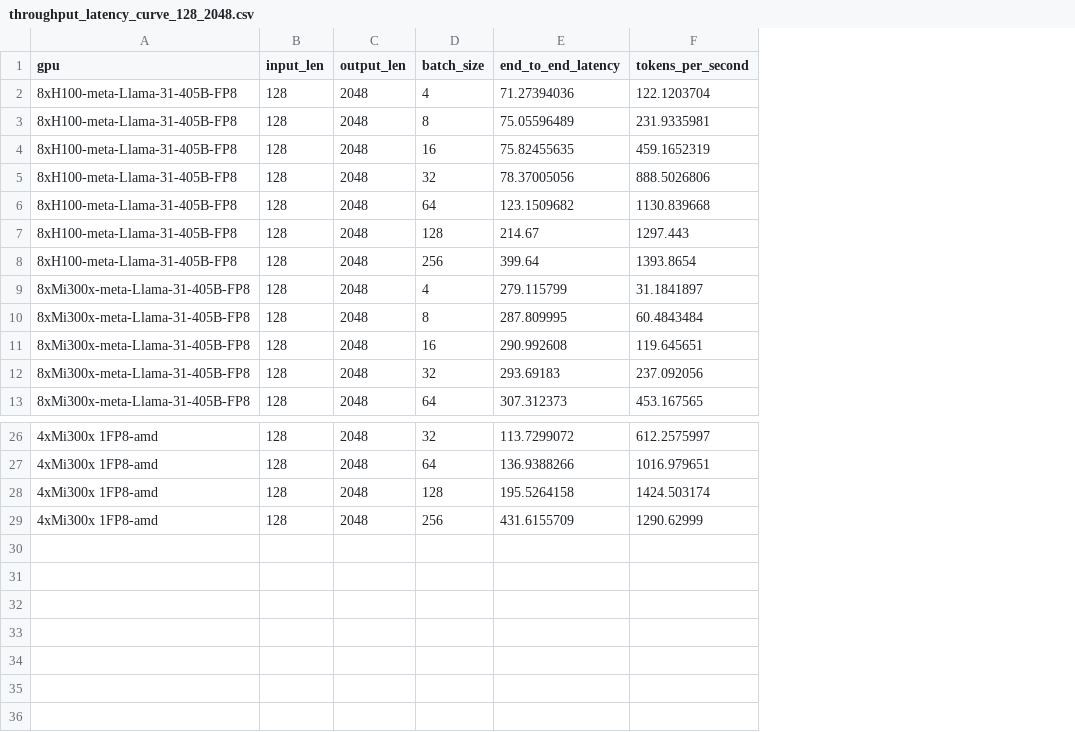
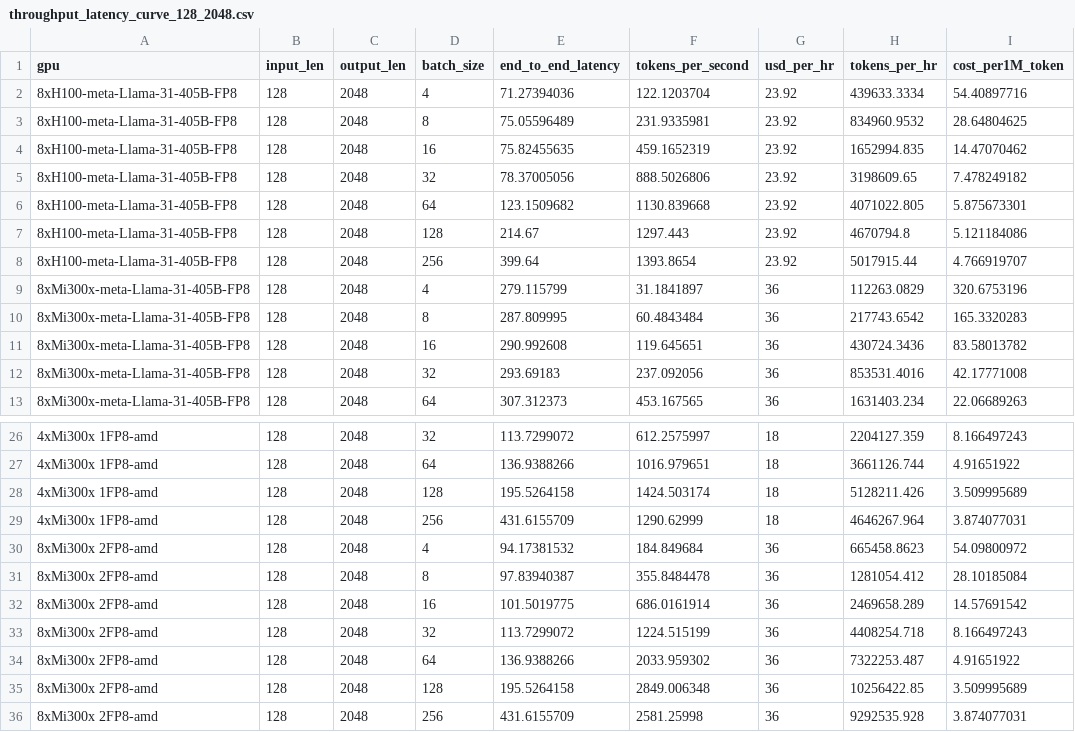
Before and after one commit to dstackai/benchmarks, a CSV file: comparison/csv_data/throughput_latency_curve_128_2048.csv, drawn as a sheet; only a part is shown, gaps mark what is left out; the diff names each change by its address in the sheet, - before the commit and + after, or states it on an @@ line.

Commit message:
Clean directory and Add Cost Charts

```diff
--- a/comparison/csv_data/throughput_latency_curve_128_2048.csv
+++ b/comparison/csv_data/throughput_latency_curve_128_2048.csv
+column G (usd_per_hr), rows 2-13: 23.92 | 23.92 | 23.92 | 23.92 | 23.92 | 23.92 | 23.92 | 36 | 36 | 36 | 36 | 36; rows 26-29: all 18
+column H (tokens_per_hr), rows 2-13: 439633.3334 | 834960.9532 | 1652994.835 | 3198609.65 | 4071022.805 | 4670794.8 | 5017915.44 | 112263.0829 | 217743.6542 | 430724.3436 | 853531.4016 | 1631403.234; rows 26-29: 2204127.359 | 3661126.744 | 5128211.426 | 4646267.964
+column I (cost_per1M_token), rows 2-13: 54.40897716 | 28.64804625 | 14.47070462 | 7.478249182 | 5.875673301 | 5.121184086 | 4.766919707 | 320.6753196 | 165.3320283 | 83.58013782 | 42.17771008 | 22.06689263; rows 26-29: 8.166497243 | 4.91651922 | 3.509995689 | 3.874077031
+row 30: 8xMi300x 2FP8-amd | 128 | 2048 | 4 | 94.17381532 | 184.849684 | 36 | 665458.8623 | 54.09800972
+row 31: 8xMi300x 2FP8-amd | 128 | 2048 | 8 | 97.83940387 | 355.8484478 | 36 | 1281054.412 | 28.10185084
+row 32: 8xMi300x 2FP8-amd | 128 | 2048 | 16 | 101.5019775 | 686.0161914 | 36 | 2469658.289 | 14.57691542
+row 33: 8xMi300x 2FP8-amd | 128 | 2048 | 32 | 113.7299072 | 1224.515199 | 36 | 4408254.718 | 8.166497243
+row 34: 8xMi300x 2FP8-amd | 128 | 2048 | 64 | 136.9388266 | 2033.959302 | 36 | 7322253.487 | 4.91651922
+row 35: 8xMi300x 2FP8-amd | 128 | 2048 | 128 | 195.5264158 | 2849.006348 | 36 | 10256422.85 | 3.509995689
+row 36: 8xMi300x 2FP8-amd | 128 | 2048 | 256 | 431.6155709 | 2581.25998 | 36 | 9292535.928 | 3.874077031
```
Also changed, not shown: comparison/csv_data/qps_comparison.csv, comparison/csv_data/throughput_comparsion.csv, 21 other files.
